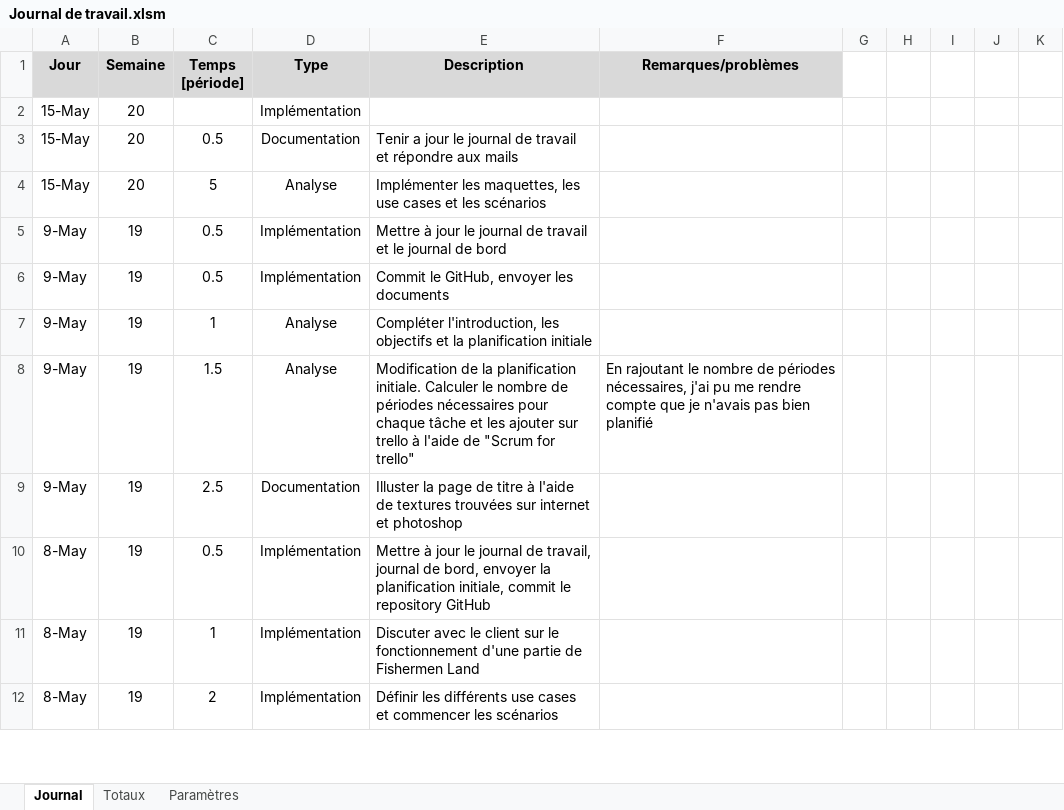
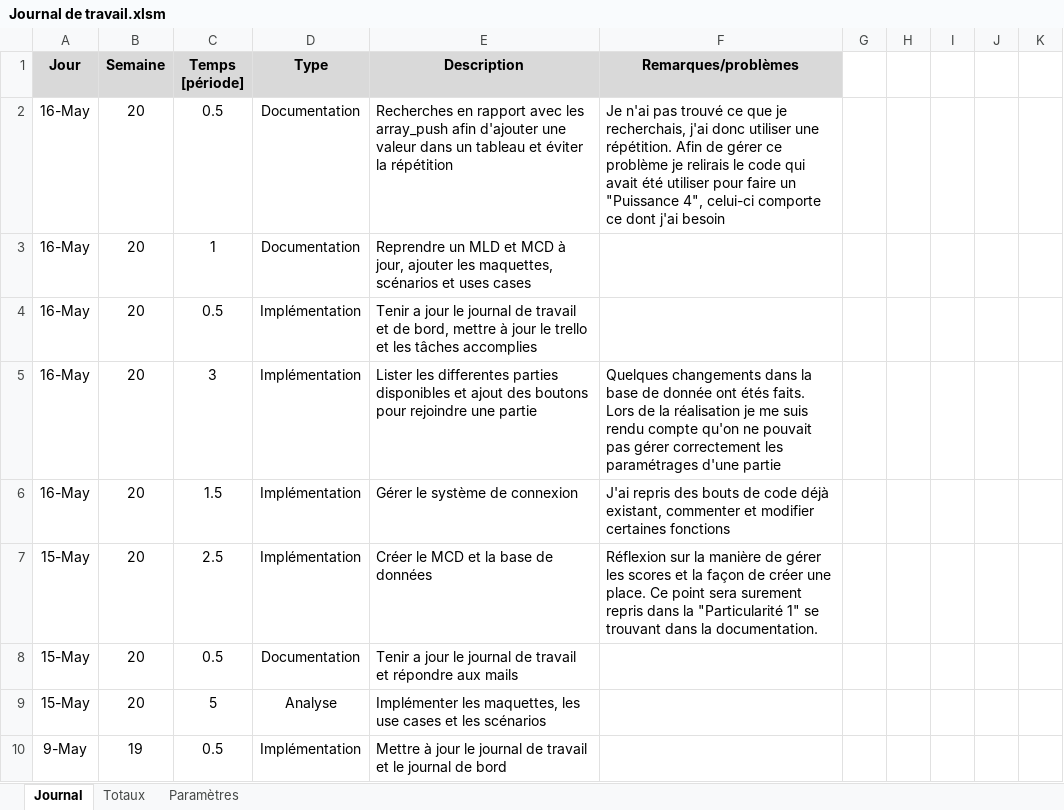
Before and after one commit to AlexandreJunod/Fishermen-Land, an Excel workbook: Documentation/Journal de travail.xlsm, sheet Journal, drawn as a sheet; only a part is shown; the shorter side is filled out with more unchanged rows; values as stored, in another font and other column widths than the file's, no borders; charts and pictures not drawn; addresses are those after the commit; the diff names each change by its address in the sheet, - before the commit and + after, or states it on an @@ line.

```diff
--- a/Documentation/Journal de travail.xlsm (sheet Journal)
+++ b/Documentation/Journal de travail.xlsm (sheet Journal)
+row 2: 16-May | 20 | 0.5 | Documentation | Recherches en rapport avec les array_push afin d'ajouter une valeur dans un tableau et éviter la répétition | Je n'ai pas trouvé ce que je recherchais, j'ai donc utiliser une répétition. Afin de gérer ce problème je relirais le code qui avait été utiliser pour faire un "Puissance 4", celui-ci comporte ce dont j'ai besoin
+row 3: 16-May | 20 | 1 | Documentation | Reprendre un MLD et MCD à jour, ajouter les maquettes, scénarios et uses cases
+row 4: 16-May | 20 | 0.5 | Implémentation | Tenir a jour le journal de travail et de bord, mettre à jour le trello et les tâches accomplies
+row 5: 16-May | 20 | 3 | Implémentation | Lister les differentes parties disponibles et ajout des boutons pour rejoindre une partie | Quelques changements dans la base de donnée ont étés faits. Lors de la réalisation je me suis rendu compte qu'on ne pouvait pas gérer correctement les paramétrages d'une partie
+row 6: 16-May | 20 | 1.5 | Implémentation | Gérer le système de connexion | J'ai repris des bouts de code déjà existant, commenter et modifier certaines fonctions
-C7 (Temps [période]): (empty)
+C7 (Temps [période]): 2.5
-E7 (Description): (empty)
+E7 (Description): Créer le MCD et la base de données
-F7 (Remarques/problèmes): (empty)
+F7 (Remarques/problèmes): Réflexion sur la manière de gérer les scores et la façon de créer une place. Ce point sera surement repris dans la "Particularité 1" se trouvant dans la documentation.
```
Also changed, not shown: formulas that keep their value, 24 other files.
